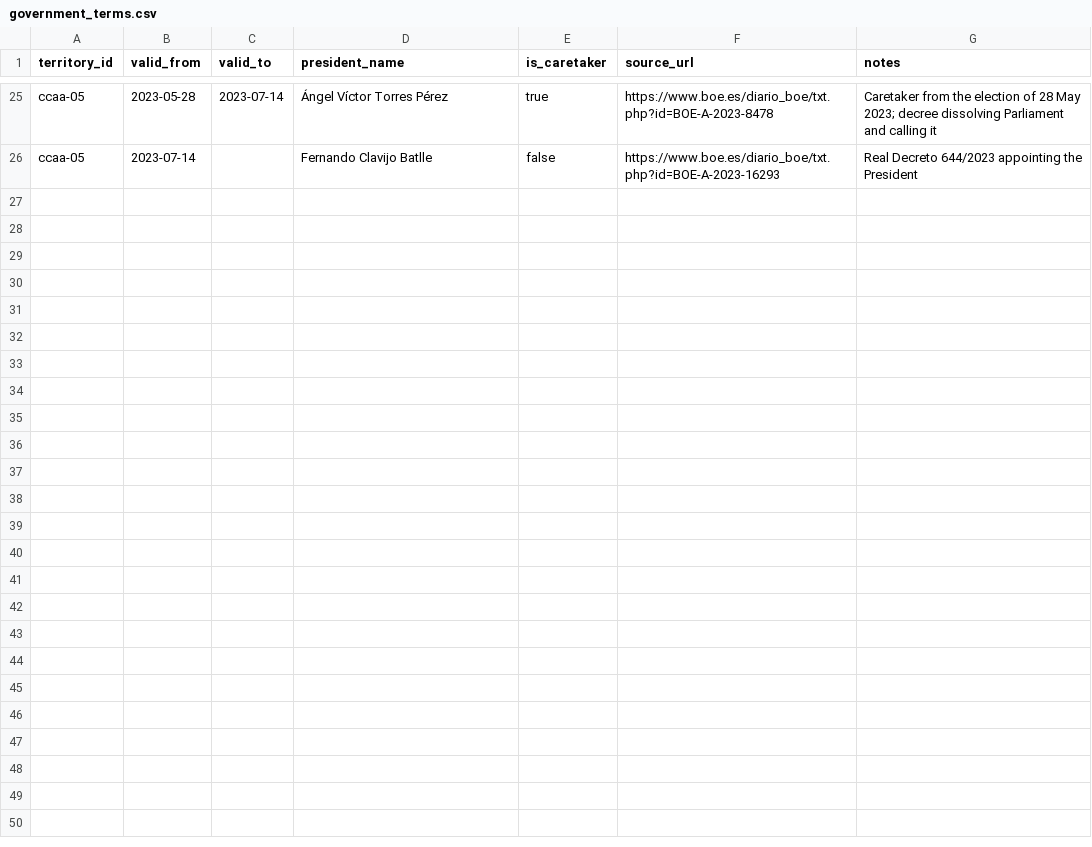
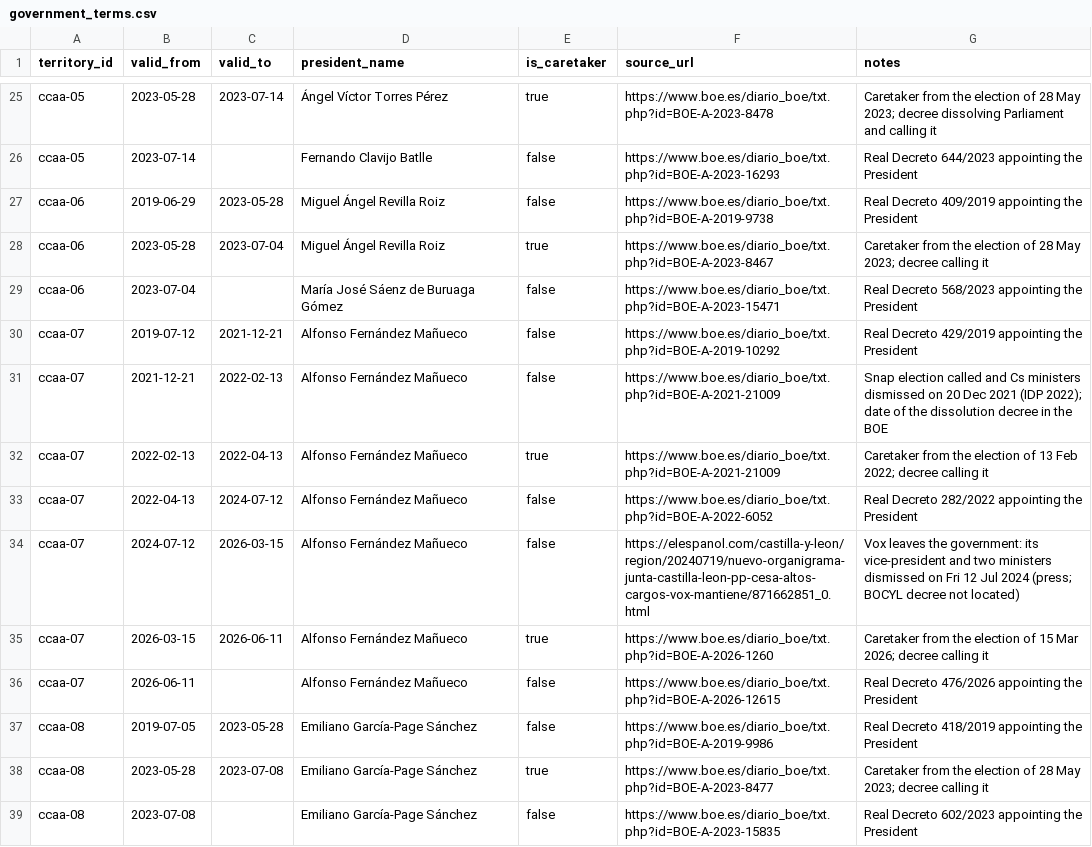
Before and after one commit to JuanAntonioLeonOjeda/context-back, a CSV file: data/governments/government_terms.csv, drawn as a sheet; only a part is shown, gaps mark what is left out; the diff covers the shown part only.

```diff
--- a/data/governments/government_terms.csv
+++ b/data/governments/government_terms.csv
@@ -26 +26,14 @@ ccaa-05,2023-05-28,2023-07-14,Ángel Víctor Torres Pérez,true,https://www.boe.
 ccaa-05,2023-07-14,,Fernando Clavijo Batlle,false,https://www.boe.es/diario_boe/txt.php?id=BOE-A-2023-16293,Real Decreto 644/2023 appointing the President
+ccaa-06,2019-06-29,2023-05-28,Miguel Ángel Revilla Roiz,false,https://www.boe.es/diario_boe/txt.php?id=BOE-A-2019-9738,Real Decreto 409/2019 appointing the President
+ccaa-06,2023-05-28,2023-07-04,Miguel Ángel Revilla Roiz,true,https://www.boe.es/diario_boe/txt.php?id=BOE-A-2023-8467,Caretaker from the election of 28 May 2023; decree calling it
+ccaa-06,2023-07-04,,María José Sáenz de Buruaga Gómez,false,https://www.boe.es/diario_boe/txt.php?id=BOE-A-2023-15471,Real Decreto 568/2023 appointing the President
+ccaa-07,2019-07-12,2021-12-21,Alfonso Fernández Mañueco,false,https://www.boe.es/diario_boe/txt.php?id=BOE-A-2019-10292,Real Decreto 429/2019 appointing the President
+ccaa-07,2021-12-21,2022-02-13,Alfonso Fernández Mañueco,false,https://www.boe.es/diario_boe/txt.php?id=BOE-A-2021-21009,Snap election called and Cs ministers dismissed on 20 Dec 2021 (IDP 2022); date of the dissolution decree in the BOE
+ccaa-07,2022-02-13,2022-04-13,Alfonso Fernández Mañueco,true,https://www.boe.es/diario_boe/txt.php?id=BOE-A-2021-21009,Caretaker from the election of 13 Feb 2022; decree calling it
+ccaa-07,2022-04-13,2024-07-12,Alfonso Fernández Mañueco,false,https://www.boe.es/diario_boe/txt.php?id=BOE-A-2022-6052,Real Decreto 282/2022 appointing the President
+ccaa-07,2024-07-12,2026-03-15,Alfonso Fernández Mañueco,false,https://elespanol.com/castilla-y-leon/region/20240719/nuevo-organigrama-junta-castilla-leon-pp-cesa-altos-cargos-vox-mantiene/871662851_0.html,Vox leaves the government: its vice-president and two ministers dismissed on Fri 12 Jul 2024 (press; BOCYL decree not located)
+ccaa-07,2026-03-15,2026-06-11,Alfonso Fernández Mañueco,true,https://www.boe.es/diario_boe/txt.php?id=BOE-A-2026-1260,Caretaker from the election of 15 Mar 2026; decree calling it
+ccaa-07,2026-06-11,,Alfonso Fernández Mañueco,false,https://www.boe.es/diario_boe/txt.php?id=BOE-A-2026-12615,Real Decreto 476/2026 appointing the President
+ccaa-08,2019-07-05,2023-05-28,Emiliano García-Page Sánchez,false,https://www.boe.es/diario_boe/txt.php?id=BOE-A-2019-9986,Real Decreto 418/2019 appointing the President
+ccaa-08,2023-05-28,2023-07-08,Emiliano García-Page Sánchez,true,https://www.boe.es/diario_boe/txt.php?id=BOE-A-2023-8477,Caretaker from the election of 28 May 2023; decree calling it
+ccaa-08,2023-07-08,,Emiliano García-Page Sánchez,false,https://www.boe.es/diario_boe/txt.php?id=BOE-A-2023-15835,Real Decreto 602/2023 appointing the President
```
Also changed, not shown: 12 added rows elsewhere in this file, data/governments/government_term_parties.csv, data/governments/parties.csv, 1 other file.
